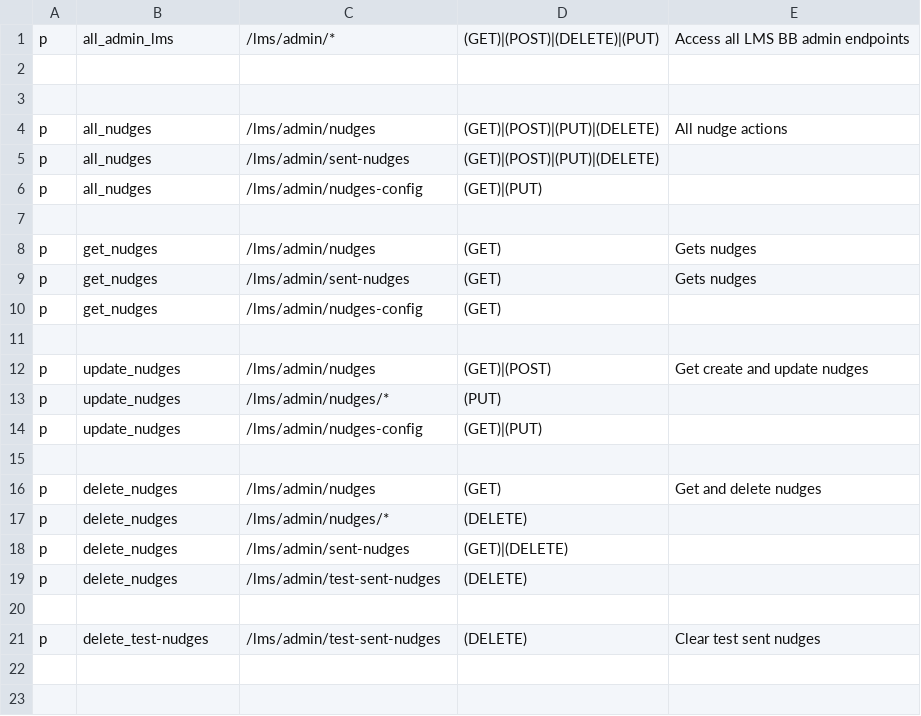
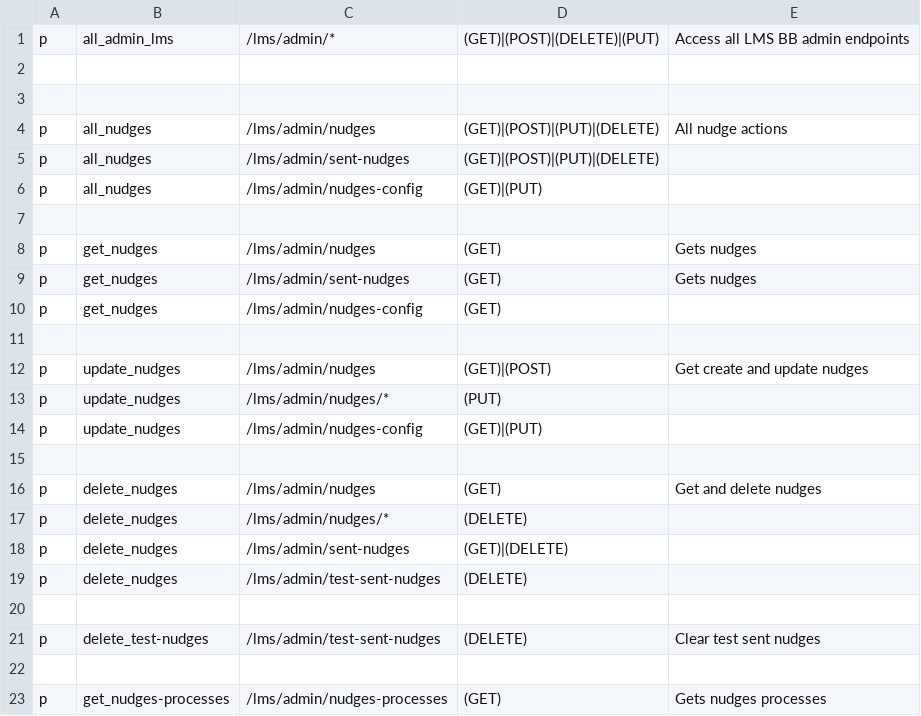
Before and after one commit to rokwire/lms-building-block, a CSV file: driver/web/authorization_admin_policy.csv, drawn as a sheet.

Commit message:
set the authorization_admin_policy_admin.csv

```diff
--- a/driver/web/authorization_admin_policy.csv
+++ b/driver/web/authorization_admin_policy.csv
@@ -21 +21,3 @@ p, delete_nudges, /lms/admin/test-sent-nudges, (DELETE),
 p, delete_test-nudges, /lms/admin/test-sent-nudges, (DELETE), Clear test sent nudges
+
+p, get_nudges-processes, /lms/admin/nudges-processes, (GET), Gets nudges processes
```
